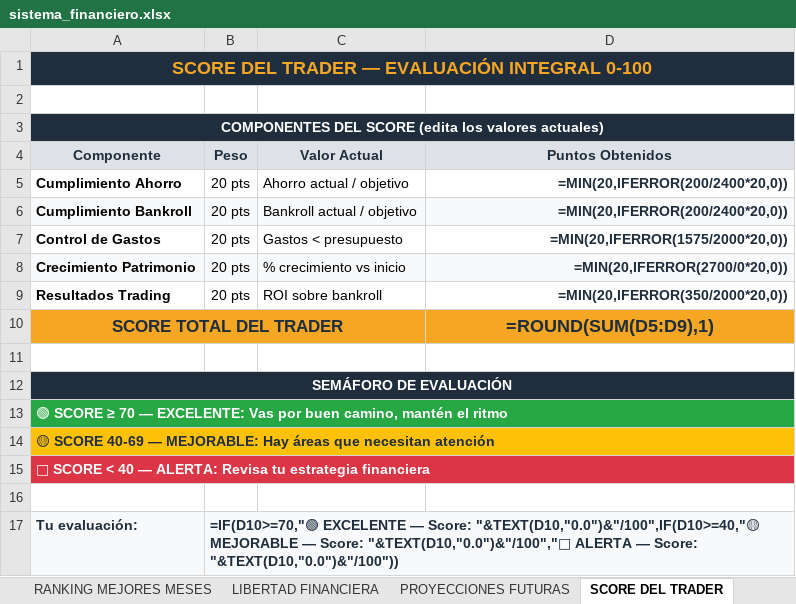
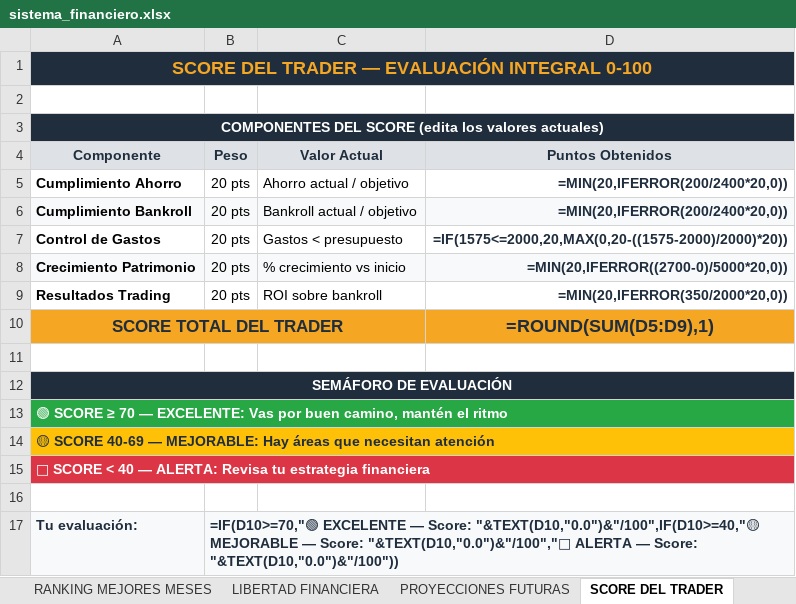
Before and after one commit to jraimundogonzalez-cmd/jonatan, an Excel workbook: sistema_financiero.xlsx, sheet SCORE DEL TRADER, drawn as a sheet; values as stored, in another font and other column widths than the file's, no borders; formulas without a stored value are shown as written; the diff names each change by its address in the sheet, - before the commit and + after, or states it on an @@ line.

```diff
--- a/sistema_financiero.xlsx (sheet SCORE DEL TRADER)
+++ b/sistema_financiero.xlsx (sheet SCORE DEL TRADER)
-D7 (Puntos Obtenidos): =MIN(20,IFERROR(1575/2000*20,0))
+D7 (Puntos Obtenidos): =IF(1575<=2000,20,MAX(0,20-((1575-2000)/2000)*20))
-D8 (Puntos Obtenidos): =MIN(20,IFERROR(2700/0*20,0))
+D8 (Puntos Obtenidos): =MIN(20,IFERROR((2700-0)/5000*20,0))
```
Also changed, not shown: 1 other file.
